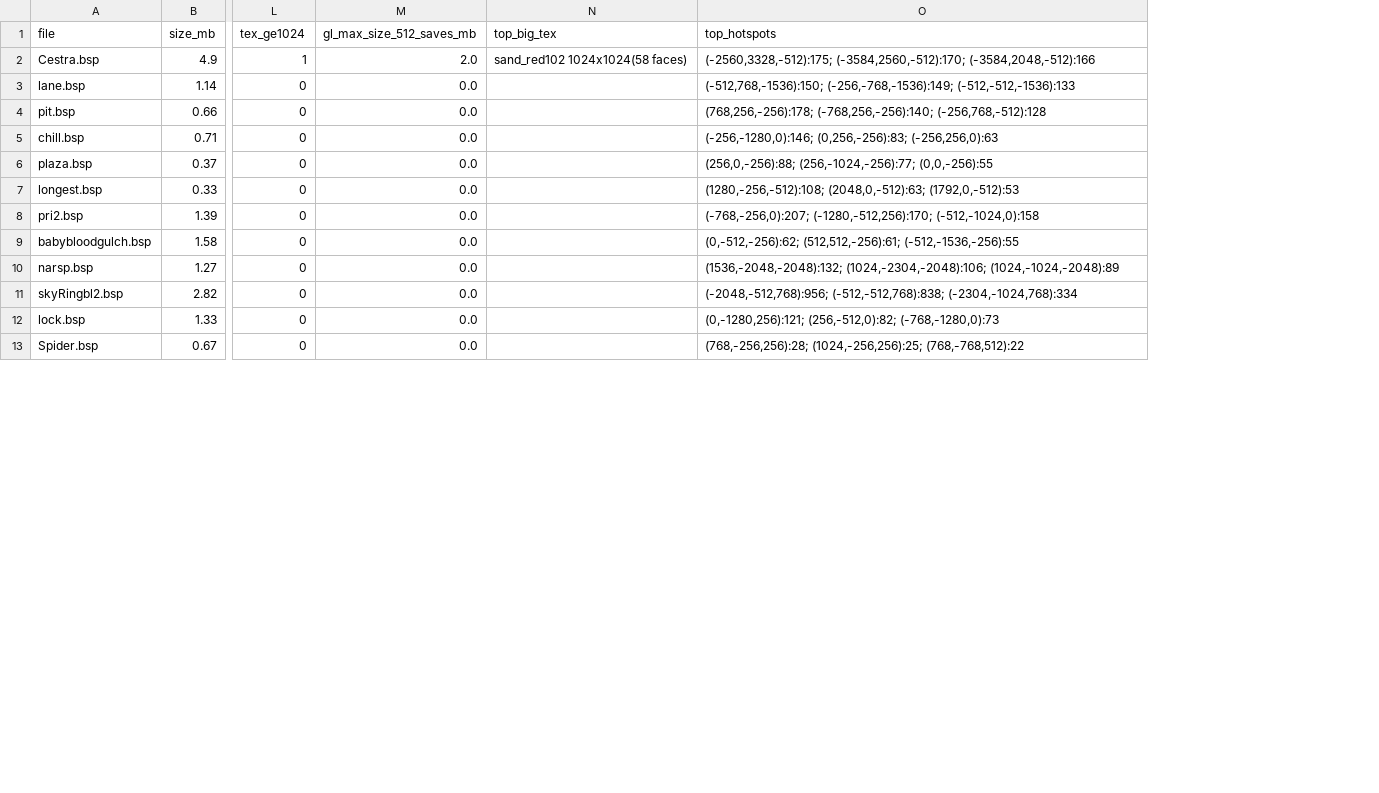
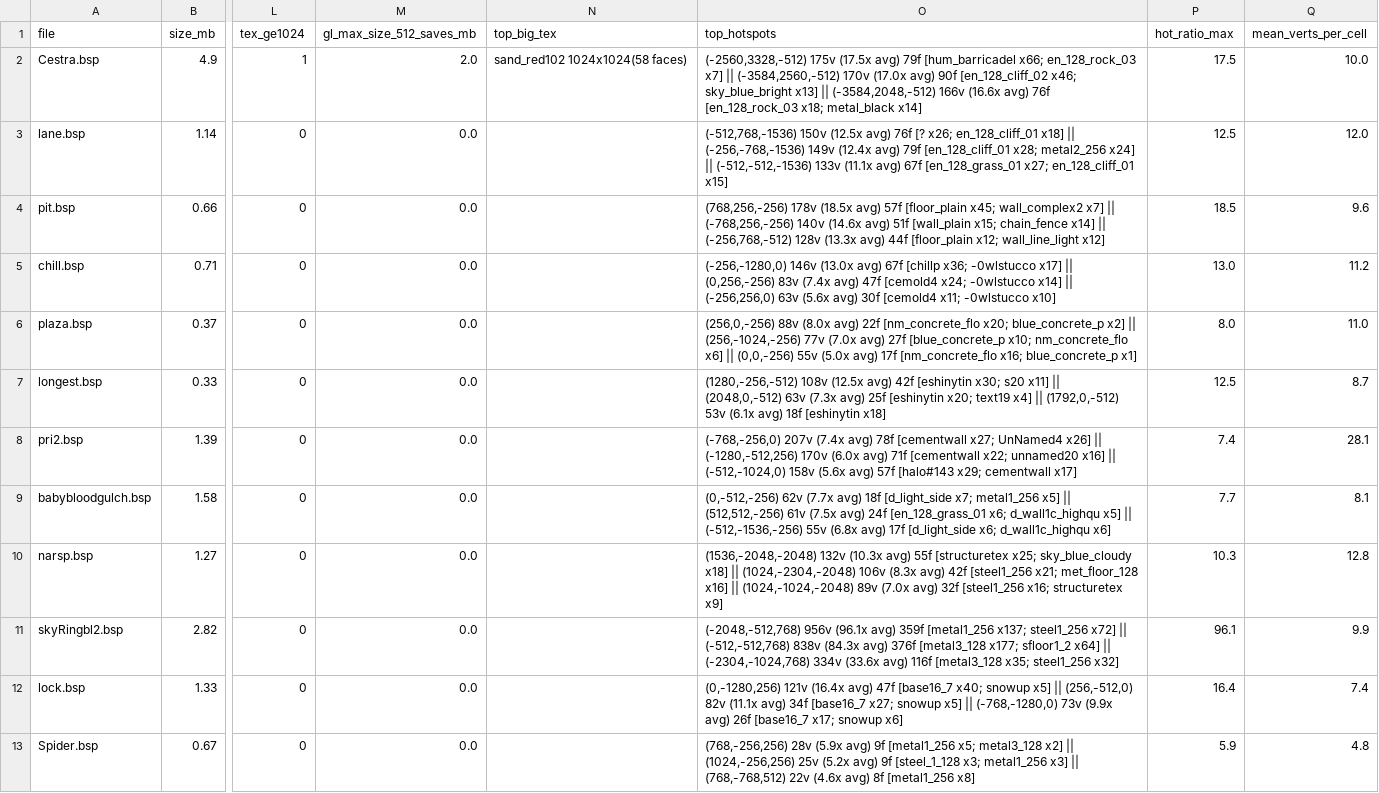
Before and after one commit to mattthw/QuakespasmSolitude, a CSV file: tools/asset-scan/MAP-AUDIT.csv, drawn as a sheet; only a part is shown, gaps mark what is left out; the diff covers the shown part only; the diff names each change by its address in the sheet, - before the commit and + after, or states it on an @@ line.

Commit message:
perf B0b: hotspot density analysis in map audit (256u cells, faces + top textures per cell, ratio in score) + MAP-AUDIT refresh

```diff
--- a/tools/asset-scan/MAP-AUDIT.csv
+++ b/tools/asset-scan/MAP-AUDIT.csv
+column P (hot_ratio_max), rows 2-13: 17.5 | 12.5 | 18.5 | 13.0 | 8.0 | 12.5 | 7.4 | 7.7 | 10.3 | 96.1 | 16.4 | 5.9
+column Q (mean_verts_per_cell), rows 2-13: 10.0 | 12.0 | 9.6 | 11.2 | 11.0 | 8.7 | 28.1 | 8.1 | 12.8 | 9.9 | 7.4 | 4.8
-O2 (top_hotspots): (-2560,3328,-512):175; (-3584,2560,-512):170; (-3584,2048,-512):166
+O2 (top_hotspots): (-2560,3328,-512) 175v (17.5x avg) 79f [hum_barricadel x66; en_128_rock_03 x7] || (-3584,2560,-512) 170v (17.0x avg) 90f [en_128_cliff_02 x46; sky_blue_bright x13] || (-3584,2048,-512) 166v (16.6x avg) 76f [en_128_rock_03 x18; metal_black x14]
-O3 (top_hotspots): (-512,768,-1536):150; (-256,-768,-1536):149; (-512,-512,-1536):133
+O3 (top_hotspots): (-512,768,-1536) 150v (12.5x avg) 76f [? x26; en_128_cliff_01 x18] || (-256,-768,-1536) 149v (12.4x avg) 79f [en_128_cliff_01 x28; metal2_256 x24] || (-512,-512,-1536) 133v (11.1x avg) 67f [en_128_grass_01 x27; en_128_cliff_01 x15]
-O4 (top_hotspots): (768,256,-256):178; (-768,256,-256):140; (-256,768,-512):128
+O4 (top_hotspots): (768,256,-256) 178v (18.5x avg) 57f [floor_plain x45; wall_complex2 x7] || (-768,256,-256) 140v (14.6x avg) 51f [wall_plain x15; chain_fence x14] || (-256,768,-512) 128v (13.3x avg) 44f [floor_plain x12; wall_line_light x12]
-O5 (top_hotspots): (-256,-1280,0):146; (0,256,-256):83; (-256,256,0):63
+O5 (top_hotspots): (-256,-1280,0) 146v (13.0x avg) 67f [chillp x36; -0wlstucco x17] || (0,256,-256) 83v (7.4x avg) 47f [cemold4 x24; -0wlstucco x14] || (-256,256,0) 63v (5.6x avg) 30f [cemold4 x11; -0wlstucco x10]
-O6 (top_hotspots): (256,0,-256):88; (256,-1024,-256):77; (0,0,-256):55
+O6 (top_hotspots): (256,0,-256) 88v (8.0x avg) 22f [nm_concrete_flo x20; blue_concrete_p x2] || (256,-1024,-256) 77v (7.0x avg) 27f [blue_concrete_p x10; nm_concrete_flo x6] || (0,0,-256) 55v (5.0x avg) 17f [nm_concrete_flo x16; blue_concrete_p x1]
-O7 (top_hotspots): (1280,-256,-512):108; (2048,0,-512):63; (1792,0,-512):53
+O7 (top_hotspots): (1280,-256,-512) 108v (12.5x avg) 42f [eshinytin x30; s20 x11] || (2048,0,-512) 63v (7.3x avg) 25f [eshinytin x20; text19 x4] || (1792,0,-512) 53v (6.1x avg) 18f [eshinytin x18]
-O8 (top_hotspots): (-768,-256,0):207; (-1280,-512,256):170; (-512,-1024,0):158
+O8 (top_hotspots): (-768,-256,0) 207v (7.4x avg) 78f [cementwall x27; UnNamed4 x26] || (-1280,-512,256) 170v (6.0x avg) 71f [cementwall x22; unnamed20 x16] || (-512,-1024,0) 158v (5.6x avg) 57f [halo#143 x29; cementwall x17]
-O9 (top_hotspots): (0,-512,-256):62; (512,512,-256):61; (-512,-1536,-256):55
+O9 (top_hotspots): (0,-512,-256) 62v (7.7x avg) 18f [d_light_side x7; metal1_256 x5] || (512,512,-256) 61v (7.5x avg) 24f [en_128_grass_01 x6; d_wall1c_highqu x5] || (-512,-1536,-256) 55v (6.8x avg) 17f [d_light_side x6; d_wall1c_highqu x6]
-O10 (top_hotspots): (1536,-2048,-2048):132; (1024,-2304,-2048):106; (1024,-1024,-2048):89
+O10 (top_hotspots): (1536,-2048,-2048) 132v (10.3x avg) 55f [structuretex x25; sky_blue_cloudy x18] || (1024,-2304,-2048) 106v (8.3x avg) 42f [steel1_256 x21; met_floor_128 x16] || (1024,-1024,-2048) 89v (7.0x avg) 32f [steel1_256 x16; structuretex x9]
-O11 (top_hotspots): (-2048,-512,768):956; (-512,-512,768):838; (-2304,-1024,768):334
+O11 (top_hotspots): (-2048,-512,768) 956v (96.1x avg) 359f [metal1_256 x137; steel1_256 x72] || (-512,-512,768) 838v (84.3x avg) 376f [metal3_128 x177; sfloor1_2 x64] || (-2304,-1024,768) 334v (33.6x avg) 116f [metal3_128 x35; steel1_256 x32]
-O12 (top_hotspots): (0,-1280,256):121; (256,-512,0):82; (-768,-1280,0):73
+O12 (top_hotspots): (0,-1280,256) 121v (16.4x avg) 47f [base16_7 x40; snowup x5] || (256,-512,0) 82v (11.1x avg) 34f [base16_7 x27; snowup x5] || (-768,-1280,0) 73v (9.9x avg) 26f [base16_7 x17; snowup x6]
-O13 (top_hotspots): (768,-256,256):28; (1024,-256,256):25; (768,-768,512):22
+O13 (top_hotspots): (768,-256,256) 28v (5.9x avg) 9f [metal1_256 x5; metal3_128 x2] || (1024,-256,256) 25v (5.2x avg) 9f [steel_1_128 x3; metal1_256 x3] || (768,-768,512) 22v (4.6x avg) 8f [metal1_256 x8]
```
Also changed, not shown: 2 added rows, 2 removed rows and 8 edited cells elsewhere in this file, 2 other files.
